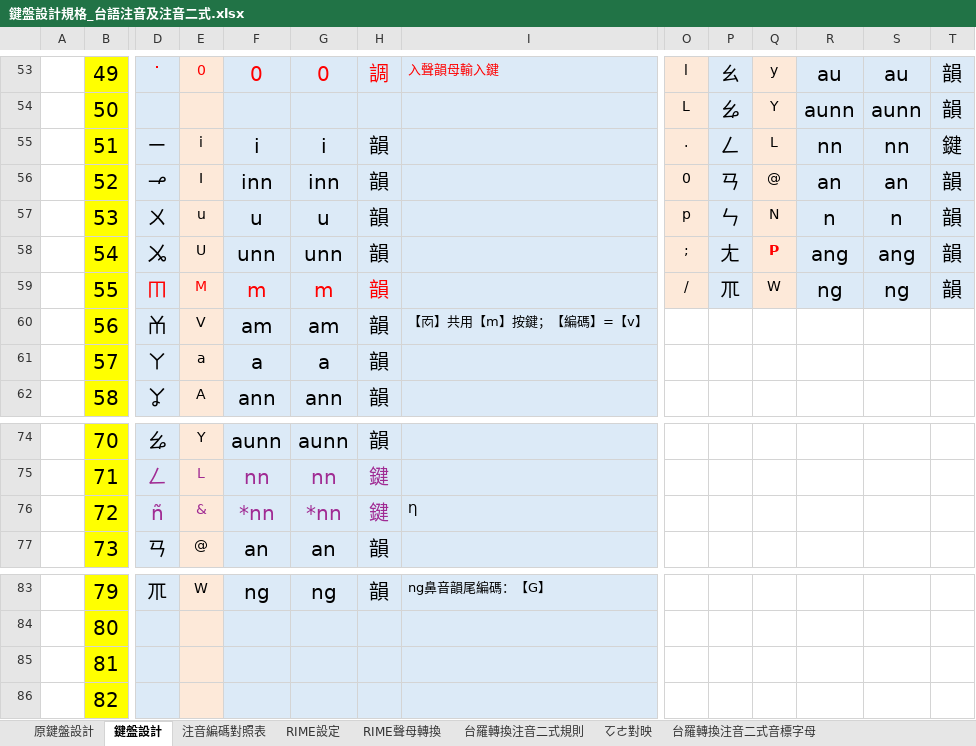
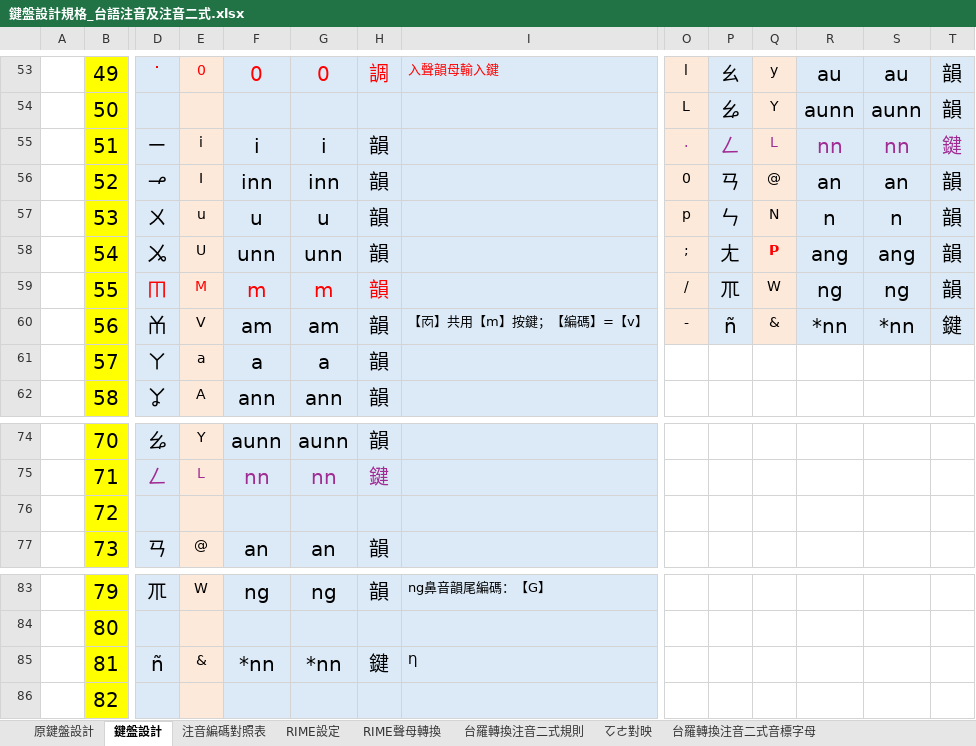
Before and after one commit to AlanJui/rime-tlpa, an Excel workbook: docs/鍵盤設計規格_台語注音及注音二式.xlsx, sheet 鍵盤設計, drawn as a sheet; only a part is shown, gaps mark what is left out; values as stored, in another font and other column widths than the file's, no borders; conditional formats and table styles not drawn; the diff covers the shown part only; the diff names each change by its address in the sheet, - before the commit and + after, or states it on an @@ line.

```diff
--- a/docs/鍵盤設計規格_台語注音及注音二式.xlsx (sheet 鍵盤設計)
+++ b/docs/鍵盤設計規格_台語注音及注音二式.xlsx (sheet 鍵盤設計)
-O55:T55 text colour: black
+O55:T55 text colour: #A02B93
-O60: (empty)
+O60: -
-O60 fill: none
+O60 fill: #FDE9D9
-P60: (empty)
+P60: ñ
-P60 fill: none
+P60 fill: #DCEAF7
-Q60: (empty)
+Q60: &
-Q60 fill: none
+Q60 fill: #FDE9D9
-R60: (empty)
+R60: *nn
-R60:T60 fill: none
+R60:T60 fill: #DCEAF7
-S60: (empty)
+S60: *nn
-T60: (empty)
+T60: 鍵
-D76: ñ
+D76: (empty)
-E76: &
+E76: (empty)
-F76: *nn
+F76: (empty)
-G76: *nn
+G76: (empty)
-H76: 鍵
+H76: (empty)
-I76: Ƞ
+I76: (empty)
-D85: (empty)
+D85: ñ
-E85: (empty)
+E85: &
-F85: (empty)
+F85: *nn
-G85: (empty)
+G85: *nn
-H85: (empty)
+H85: 鍵
-I85: (empty)
+I85: Ƞ
```
Also changed, not shown: 5 edited cells and cell formats elsewhere in this sheet, sheet RIME設定, sheet 注音編碼對照表, formulas that keep their value, 1 other file.
